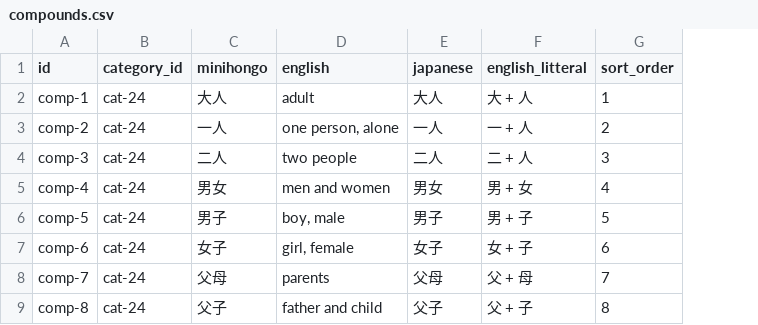
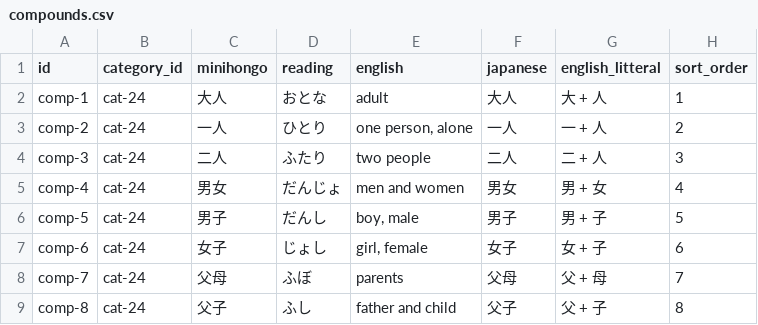
Before and after one commit to KakkoiDev/minihongo, a CSV file: data/compounds.csv, drawn as a sheet; only a part is shown; the diff names each change by its address in the sheet, - before the commit and + after, or states it on an @@ line.

Commit message:
Reverse build flow: CSV is now source of truth for lesson pages
- Add reading field to compounds and expressions in extract_content.py
- Create generate_pages.py that builds 4 lesson HTML pages from CSV data
- Update Makefile to run generate_pages.py before build.py
- Remove lesson pages from git tracking (now generated artifacts)
- Regenerate CSV data with new reading field

```diff
--- a/data/compounds.csv
+++ b/data/compounds.csv
+column D (reading), rows 2-9: おとな | ひとり | ふたり | だんじょ | だんし | じょし | ふぼ | ふし
```
Also changed, not shown: 10 other files.
